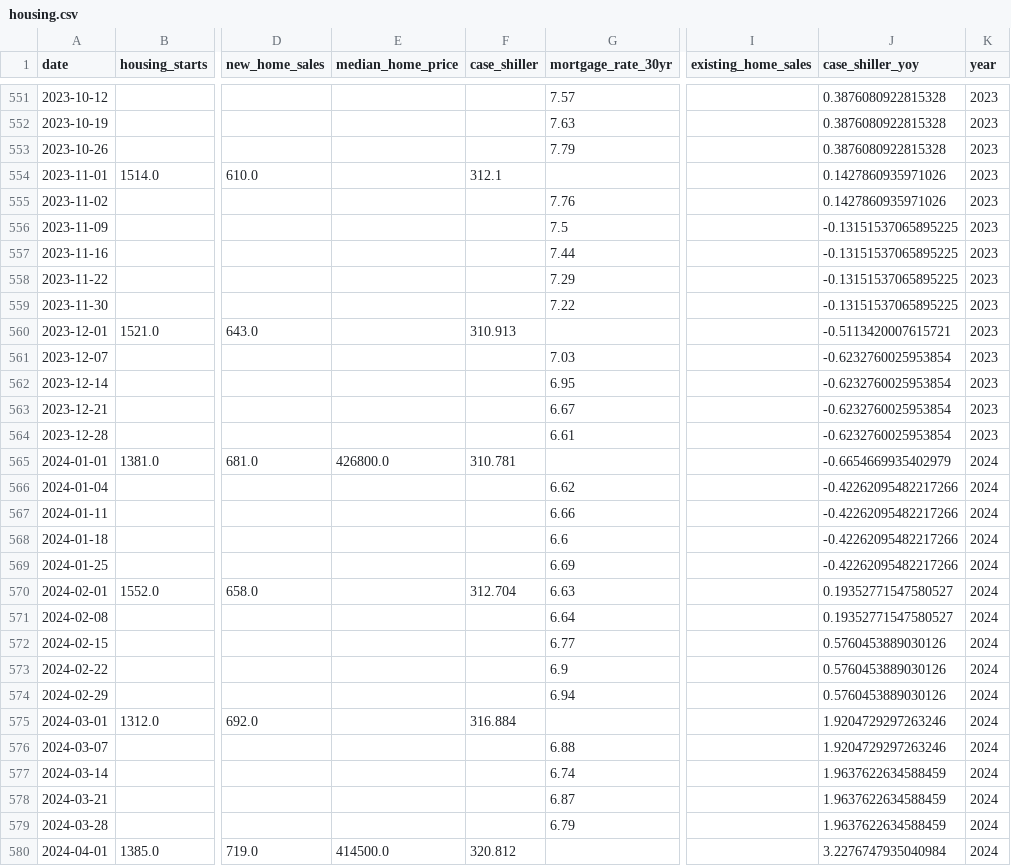
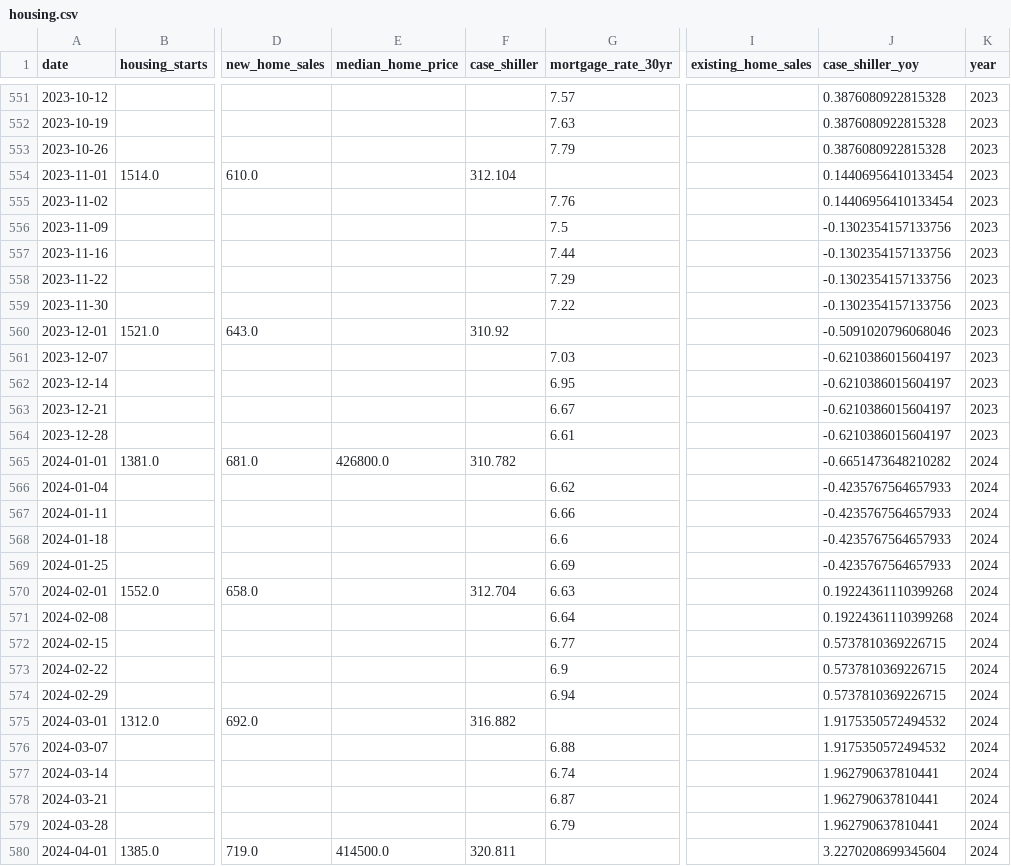
Before and after one commit to ela113arm-arch/macro-data-tracker, a CSV file: data/housing.csv, drawn as a sheet; only a part is shown, gaps mark what is left out; the diff covers the shown part only; the diff names each change by its address in the sheet, - before the commit and + after, or states it on an @@ line.

```diff
--- a/data/housing.csv
+++ b/data/housing.csv
-F554 (case_shiller): 312.1
+F554 (case_shiller): 312.104
-J554:J555 (case_shiller_yoy): 0.1427860935971026
+J554:J555 (case_shiller_yoy): 0.14406956410133454
-J556:J559 (case_shiller_yoy): -0.13151537065895225
+J556:J559 (case_shiller_yoy): -0.1302354157133756
-F560 (case_shiller): 310.913
+F560 (case_shiller): 310.92
-J560 (case_shiller_yoy): -0.5113420007615721
+J560 (case_shiller_yoy): -0.5091020796068046
-J561:J564 (case_shiller_yoy): -0.6232760025953854
+J561:J564 (case_shiller_yoy): -0.6210386015604197
-F565 (case_shiller): 310.781
+F565 (case_shiller): 310.782
-J565 (case_shiller_yoy): -0.6654669935402979
+J565 (case_shiller_yoy): -0.6651473648210282
-J566:J569 (case_shiller_yoy): -0.42262095482217266
+J566:J569 (case_shiller_yoy): -0.4235767564657933
-J570:J571 (case_shiller_yoy): 0.19352771547580527
+J570:J571 (case_shiller_yoy): 0.19224361110399268
-J572:J574 (case_shiller_yoy): 0.5760453889030126
+J572:J574 (case_shiller_yoy): 0.5737810369226715
-F575 (case_shiller): 316.884
+F575 (case_shiller): 316.882
-J575:J576 (case_shiller_yoy): 1.9204729297263246
+J575:J576 (case_shiller_yoy): 1.9175350572494532
-J577:J579 (case_shiller_yoy): 1.9637622634588459
+J577:J579 (case_shiller_yoy): 1.962790637810441
-F580 (case_shiller): 320.812
+F580 (case_shiller): 320.811
-J580 (case_shiller_yoy): 3.2276747935040984
+J580 (case_shiller_yoy): 3.2270208699345604
```
Also changed, not shown: 2 added rows and 130 edited cells elsewhere in this file, data/commodities.csv, data/ism_pmi.csv, 30 other files.
